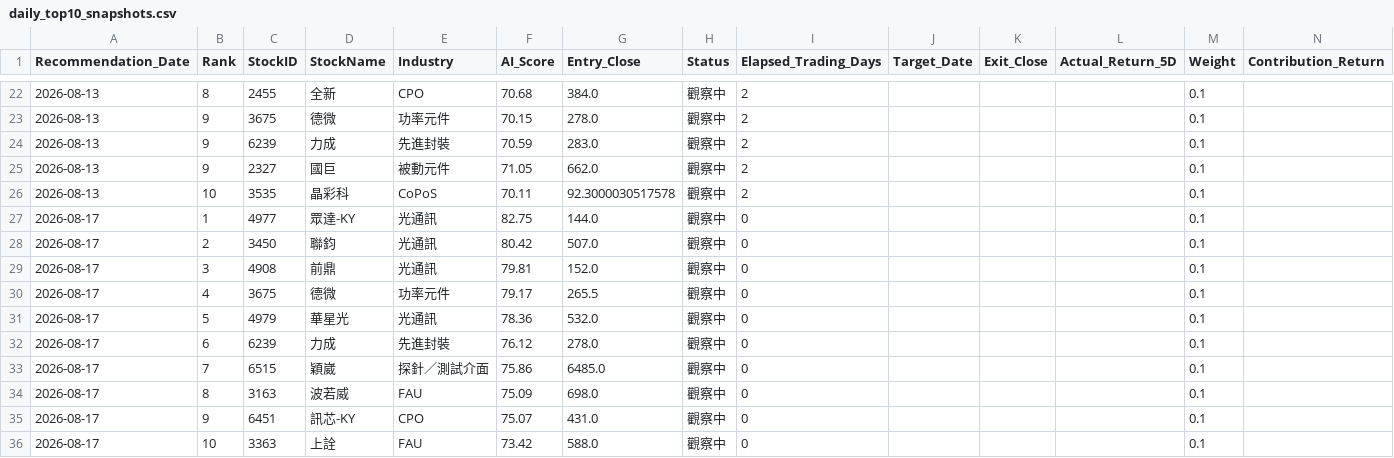
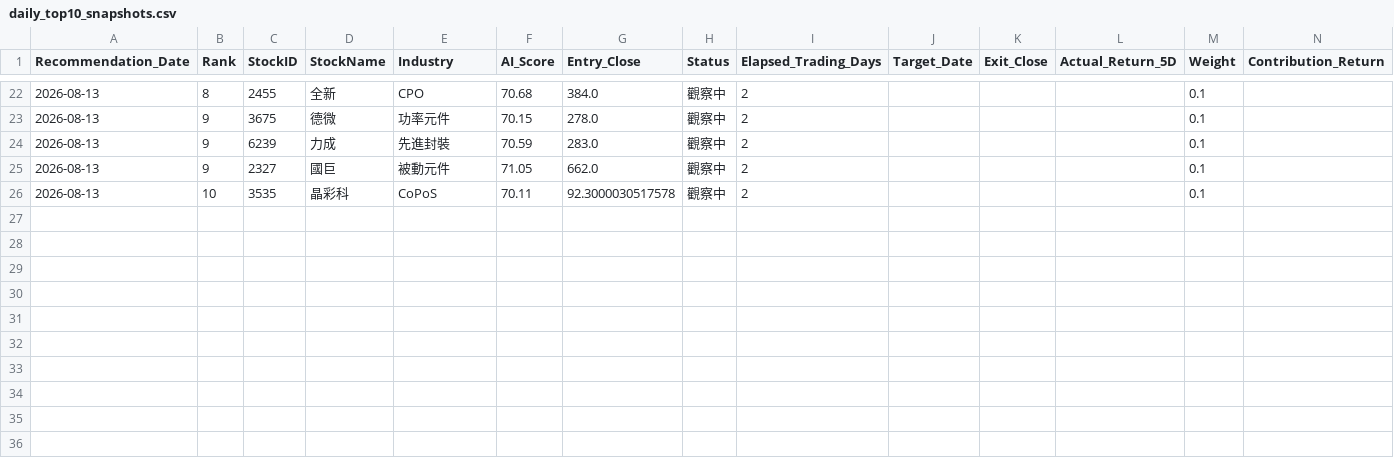
Before and after one commit to ryanryan-arch/taiwan-stock-ai-platform, a CSV file: results/daily_top10_snapshots.csv, drawn as a sheet; only a part is shown, gaps mark what is left out; rows hold the shown columns only; the diff names each change by its address in the sheet, - before the commit and + after, or states it on an @@ line.

Commit message:
Remove intraday Top 10 snapshot for August 17

```diff
--- a/results/daily_top10_snapshots.csv
+++ b/results/daily_top10_snapshots.csv
-row 27: 2026-08-17 | 1 | 4977 | 眾達-KY | 光通訊 | 82.75 | 144.0 | 觀察中 | 0 |  |  |  | 0.1
-row 28: 2026-08-17 | 2 | 3450 | 聯鈞 | 光通訊 | 80.42 | 507.0 | 觀察中 | 0 |  |  |  | 0.1
-row 29: 2026-08-17 | 3 | 4908 | 前鼎 | 光通訊 | 79.81 | 152.0 | 觀察中 | 0 |  |  |  | 0.1
-row 30: 2026-08-17 | 4 | 3675 | 德微 | 功率元件 | 79.17 | 265.5 | 觀察中 | 0 |  |  |  | 0.1
-row 31: 2026-08-17 | 5 | 4979 | 華星光 | 光通訊 | 78.36 | 532.0 | 觀察中 | 0 |  |  |  | 0.1
-row 32: 2026-08-17 | 6 | 6239 | 力成 | 先進封裝 | 76.12 | 278.0 | 觀察中 | 0 |  |  |  | 0.1
-row 33: 2026-08-17 | 7 | 6515 | 穎崴 | 探針／測試介面 | 75.86 | 6485.0 | 觀察中 | 0 |  |  |  | 0.1
-row 34: 2026-08-17 | 8 | 3163 | 波若威 | FAU | 75.09 | 698.0 | 觀察中 | 0 |  |  |  | 0.1
-row 35: 2026-08-17 | 9 | 6451 | 訊芯-KY | CPO | 75.07 | 431.0 | 觀察中 | 0 |  |  |  | 0.1
-row 36: 2026-08-17 | 10 | 3363 | 上詮 | FAU | 73.42 | 588.0 | 觀察中 | 0 |  |  |  | 0.1
```
Also changed, not shown: results/daily_top10_performance.csv.
